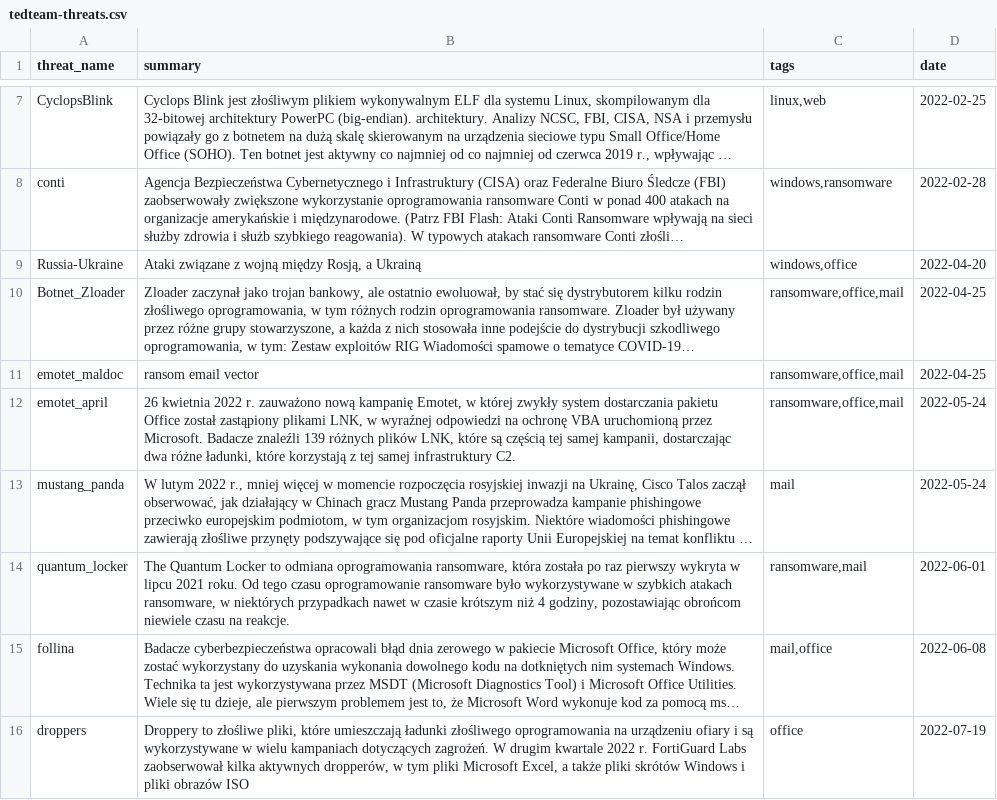
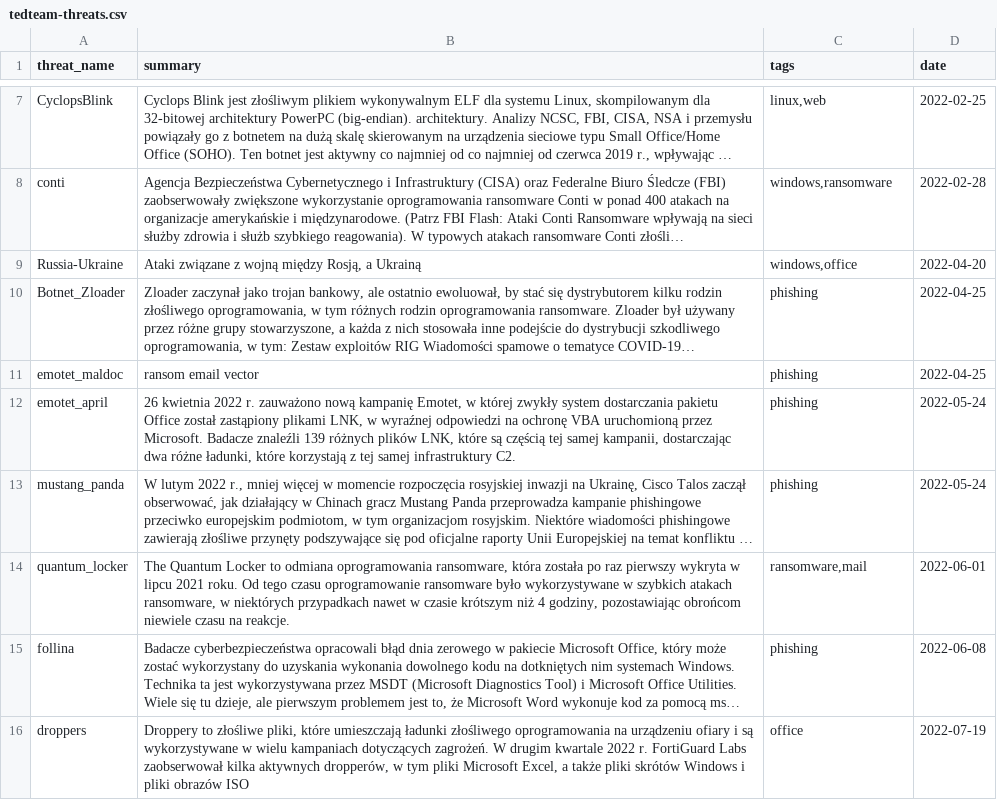
Before and after one commit to kfidur/Tedteam-security, a CSV file: tedteam-threats.csv, drawn as a sheet; only a part is shown, gaps mark what is left out; long unchanged cells end in …; the diff covers the shown part only; the diff names each change by its address in the sheet, - before the commit and + after, or states it on an @@ line.

```diff
--- a/tedteam-threats.csv
+++ b/tedteam-threats.csv
-C10:C12 (tags): ransomware,office,mail
+C10:C12 (tags): phishing
-C13 (tags): mail
+C13 (tags): phishing
-C15 (tags): mail,office
+C15 (tags): phishing
```
Also changed, not shown: 5 added rows and 6 edited cells elsewhere in this file, tedteam-ip-iocs.csv, tedteam-query-iocs.csv, 1 other file.
